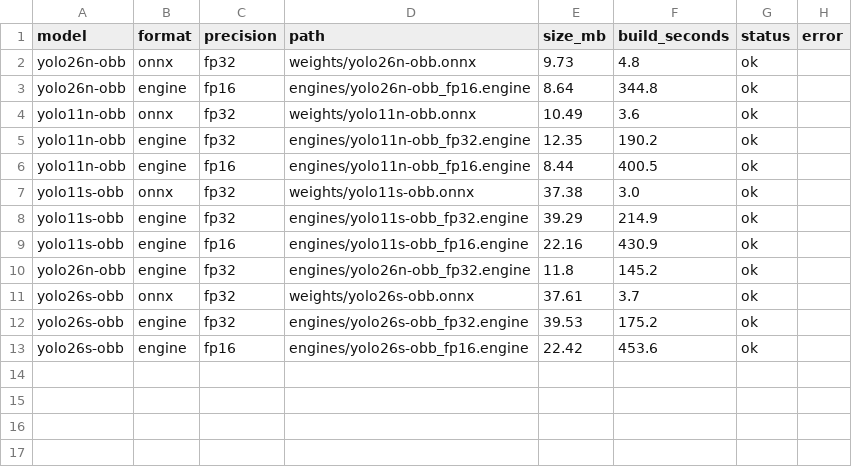
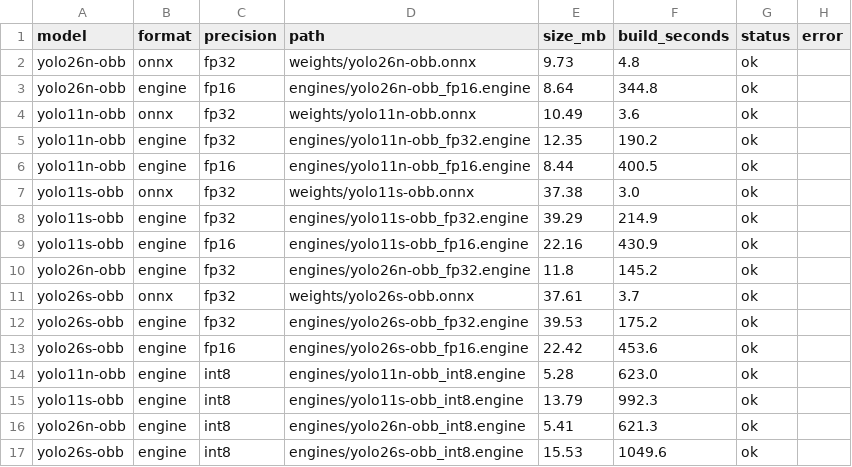
Before and after one commit to Muhammad-Ali-007/yolo-tensorrt-benchmark, a CSV file: results/export_results.csv, drawn as a sheet; the diff names each change by its address in the sheet, - before the commit and + after, or states it on an @@ line.

```diff
--- a/results/export_results.csv
+++ b/results/export_results.csv
+row 14: yolo11n-obb | engine | int8 | engines/yolo11n-obb_int8.engine | 5.28 | 623.0 | ok
+row 15: yolo11s-obb | engine | int8 | engines/yolo11s-obb_int8.engine | 13.79 | 992.3 | ok
+row 16: yolo26n-obb | engine | int8 | engines/yolo26n-obb_int8.engine | 5.41 | 621.3 | ok
+row 17: yolo26s-obb | engine | int8 | engines/yolo26s-obb_int8.engine | 15.53 | 1049.6 | ok
```
Also changed, not shown: results/accuracy_results.csv, 8 other files.
